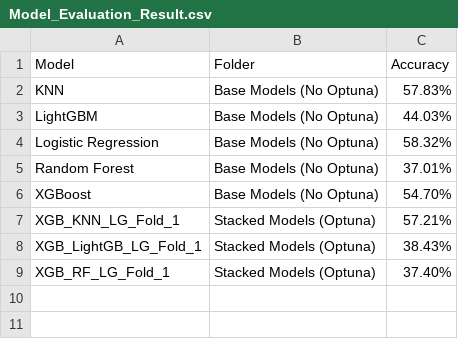
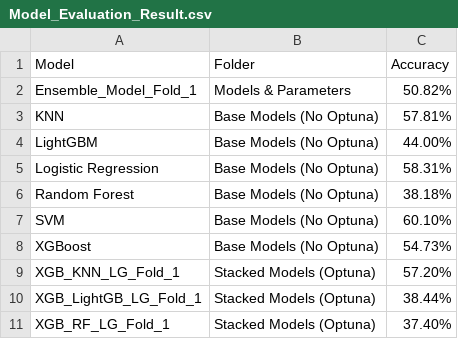
Before and after one commit to Koon-Kiat/Spam-And-Phishing-Detection-Using-Machine-Learning, a CSV file: Dataset Evaluation/Model_Evaluation_Result.csv, drawn as a sheet.

```diff
--- a/Dataset Evaluation/Model_Evaluation_Result.csv
+++ b/Dataset Evaluation/Model_Evaluation_Result.csv
@@ -1,9 +1,11 @@
 Model,Folder,Accuracy
-KNN,Base Models (No Optuna),57.83%
-LightGBM,Base Models (No Optuna),44.03%
-Logistic Regression,Base Models (No Optuna),58.32%
-Random Forest,Base Models (No Optuna),37.01%
-XGBoost,Base Models (No Optuna),54.70%
-XGB_KNN_LG_Fold_1,Stacked Models (Optuna),57.21%
-XGB_LightGB_LG_Fold_1,Stacked Models (Optuna),38.43%
+Ensemble_Model_Fold_1,Models & Parameters,50.82%
+KNN,Base Models (No Optuna),57.81%
+LightGBM,Base Models (No Optuna),44.00%
+Logistic Regression,Base Models (No Optuna),58.31%
+Random Forest,Base Models (No Optuna),38.18%
+SVM,Base Models (No Optuna),60.10%
+XGBoost,Base Models (No Optuna),54.73%
+XGB_KNN_LG_Fold_1,Stacked Models (Optuna),57.20%
+XGB_LightGB_LG_Fold_1,Stacked Models (Optuna),38.44%
 XGB_RF_LG_Fold_1,Stacked Models (Optuna),37.40%
```
Also changed, not shown: Multi Model Evaluation/Formated_Test.csv, Multi Model Evaluation/Merged_Test.csv, 1 other file.
